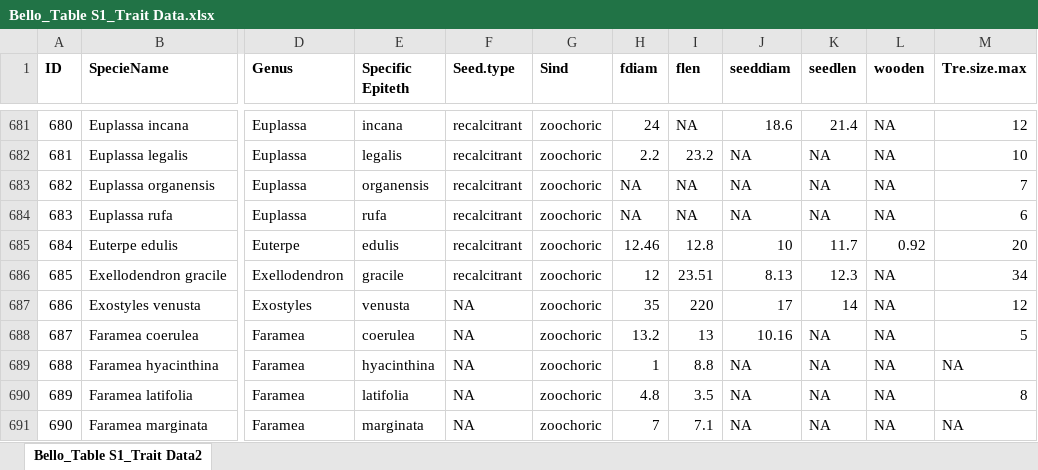
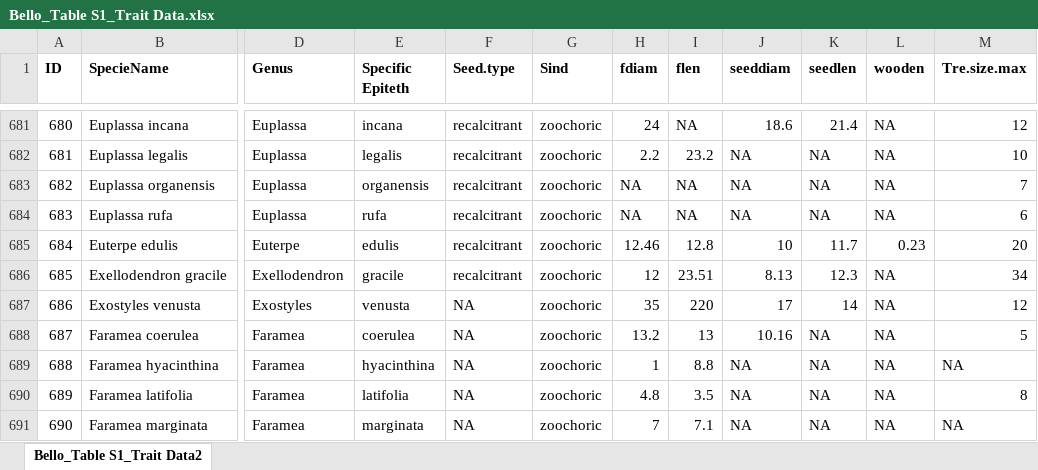
Before and after one commit to pedroj/MS_Carbon, an Excel workbook: Bello_Table S1_Trait Data.xlsx, sheet Bello_Table S1_Trait Data2, drawn as a sheet; only a part is shown, gaps mark what is left out; values as stored, in another font and other column widths than the file's, no borders; the diff names each change by its address in the sheet, - before the commit and + after, or states it on an @@ line.

Commit message:
Minor error correction.
Corrected wood density data for Euterpe edulis in file Bello_Table
S1_Trait Data.xlsx. Changed to 0.23.

```diff
--- a/Bello_Table S1_Trait Data.xlsx (sheet Bello_Table S1_Trait Data2)
+++ b/Bello_Table S1_Trait Data.xlsx (sheet Bello_Table S1_Trait Data2)
-L685 (wooden): 0.92
+L685 (wooden): 0.23
```
